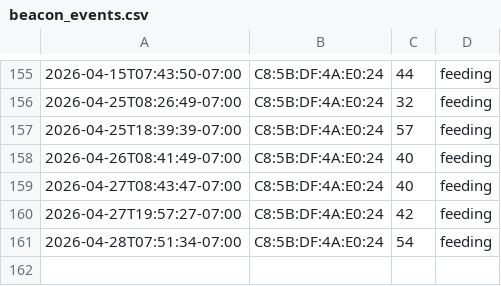
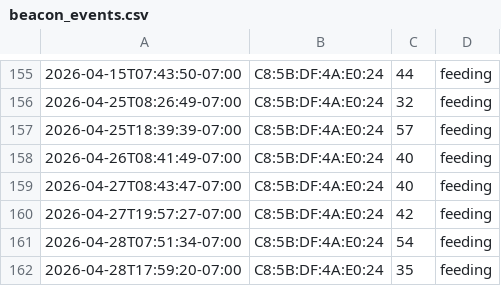
Before and after one commit to bobarke2000/dogfood, a CSV file: beacon_events.csv, drawn as a sheet; only a part is shown, gaps mark what is left out.

Commit message:
Update CSV 2026-04-28 17:59:21

```diff
--- a/beacon_events.csv
+++ b/beacon_events.csv
@@ -161 +161,2 @@
 2026-04-28T07:51:34-07:00,C8:5B:DF:4A:E0:24,54,feeding
+2026-04-28T17:59:20-07:00,C8:5B:DF:4A:E0:24,35,feeding
```
